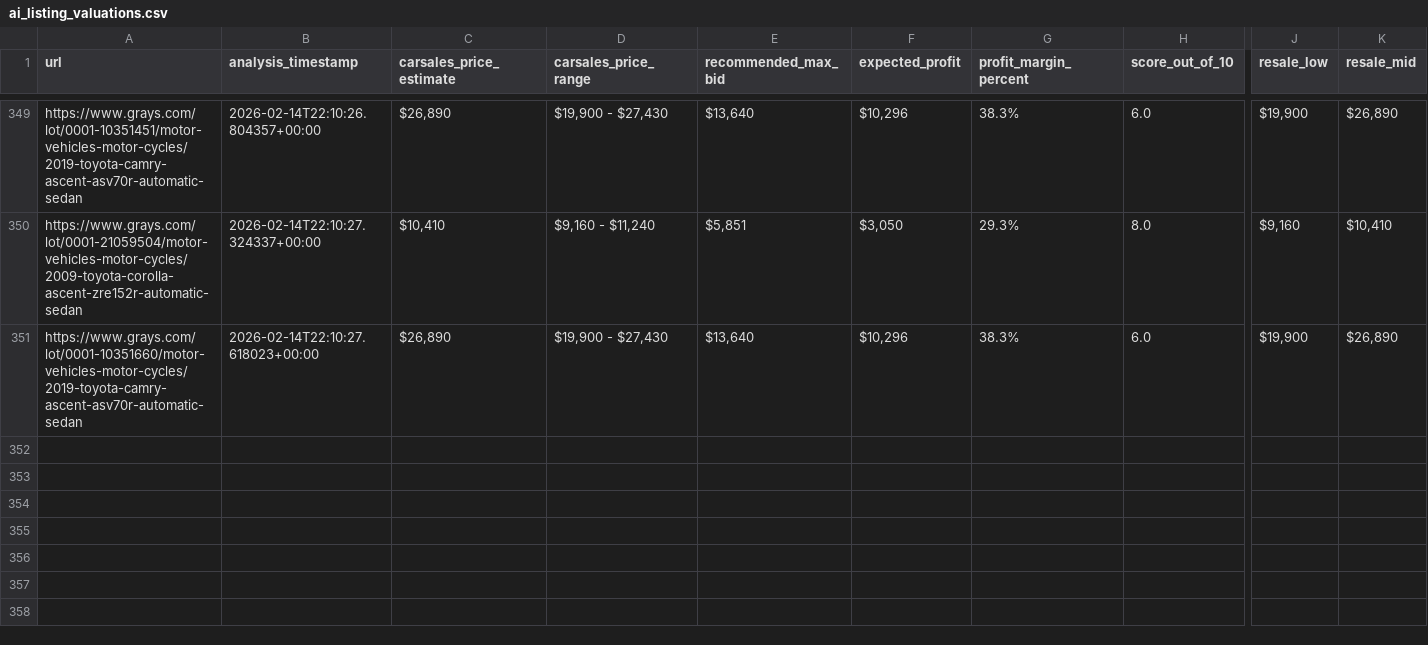
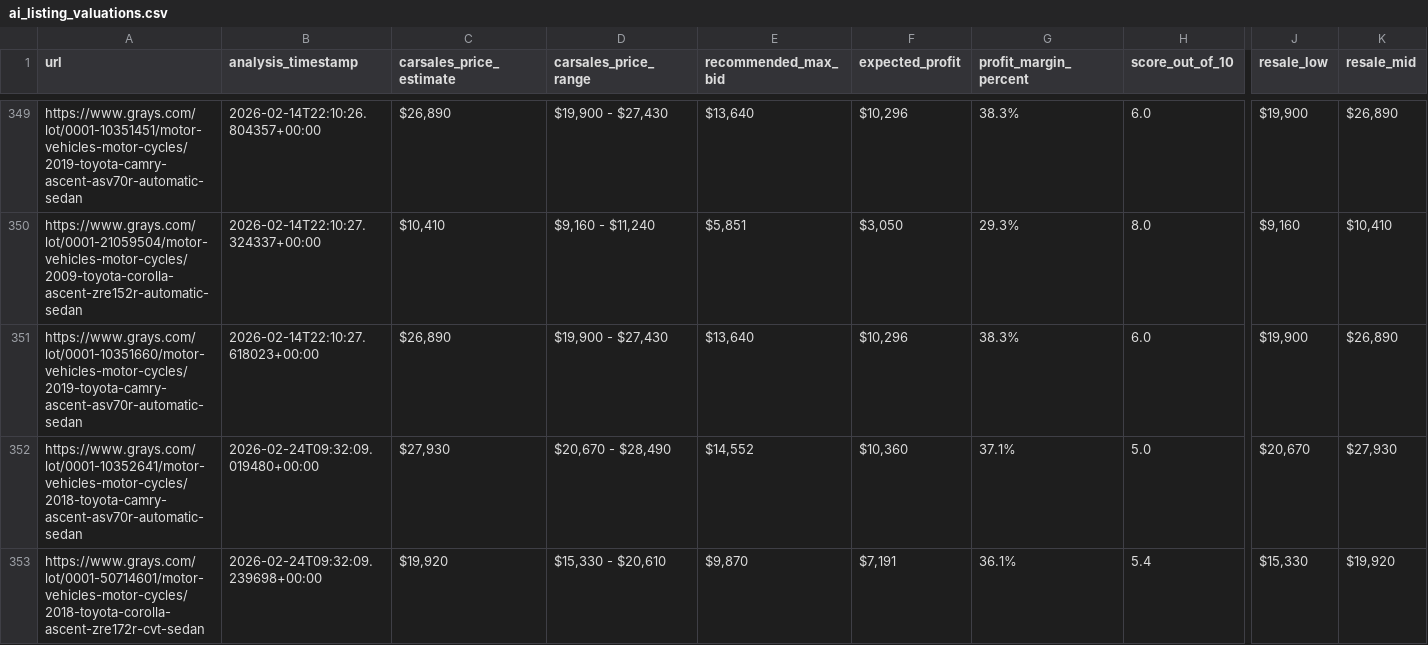
Before and after one commit to fallen-pc/autosniper, a CSV file: CSV_data/ai/ai_listing_valuations.csv, drawn as a sheet; only a part is shown, gaps mark what is left out; rows hold the shown columns only; the diff names each change by its address in the sheet, - before the commit and + after, or states it on an @@ line.

```diff
--- a/CSV_data/ai/ai_listing_valuations.csv
+++ b/CSV_data/ai/ai_listing_valuations.csv
+row 352: https://www.grays.com/lot/0001-10352641/motor-vehicles-motor-cycles/2018-toyota-camry-ascent-asv70r-automatic-sedan | 2026-02-24T09:32:09.019480+00:00 | $27,930 | $20,670 - $28,490 | $14,552 | $10,360 | 37.1% | 5.0 | $20,670 | $27,930
+row 353: https://www.grays.com/lot/0001-50714601/motor-vehicles-motor-cycles/2018-toyota-corolla-ascent-zre172r-cvt-sedan | 2026-02-24T09:32:09.239698+00:00 | $19,920 | $15,330 - $20,610 | $9,870 | $7,191 | 36.1% | 5.4 | $15,330 | $19,920
```
Also changed, not shown: CSV_data/restricted/active_vehicle_details_restricted.csv, CSV_data/scrapers/all_vehicle_links.csv, 24 other files.
